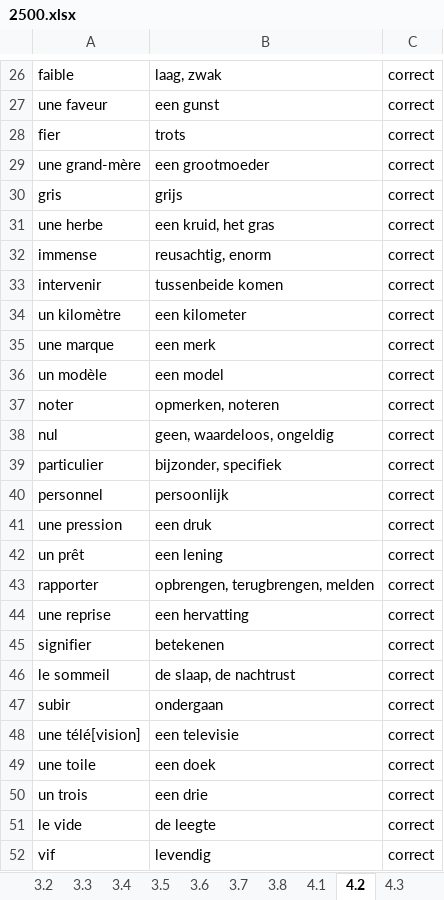
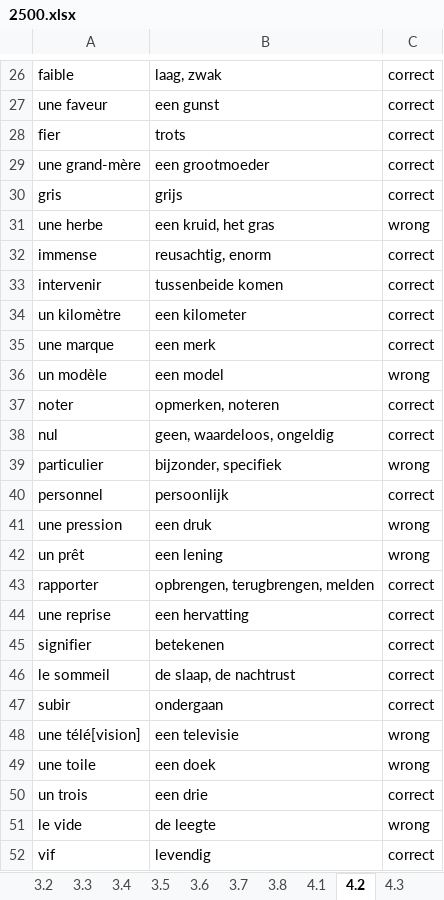
Before and after one commit to Extner32/trainer_classic, an Excel workbook: 2500.xlsx, sheet 4.2, drawn as a sheet; only a part is shown, gaps mark what is left out; values as stored, in another font and other column widths than the file's, no borders; the diff covers the shown part only; the diff names each change by its address in the sheet, - before the commit and + after, or states it on an @@ line.

```diff
--- a/2500.xlsx (sheet 4.2)
+++ b/2500.xlsx (sheet 4.2)
-C31: correct
+C31: wrong
-C36: correct
+C36: wrong
-C39: correct
+C39: wrong
-C41:C42: correct
+C41:C42: wrong
-C48:C49: correct
+C48:C49: wrong
-C51: correct
+C51: wrong
```
Also changed, not shown: 12 edited cells elsewhere in this sheet, sheet 4.3, sheet 4.4, other sheet tabs.
